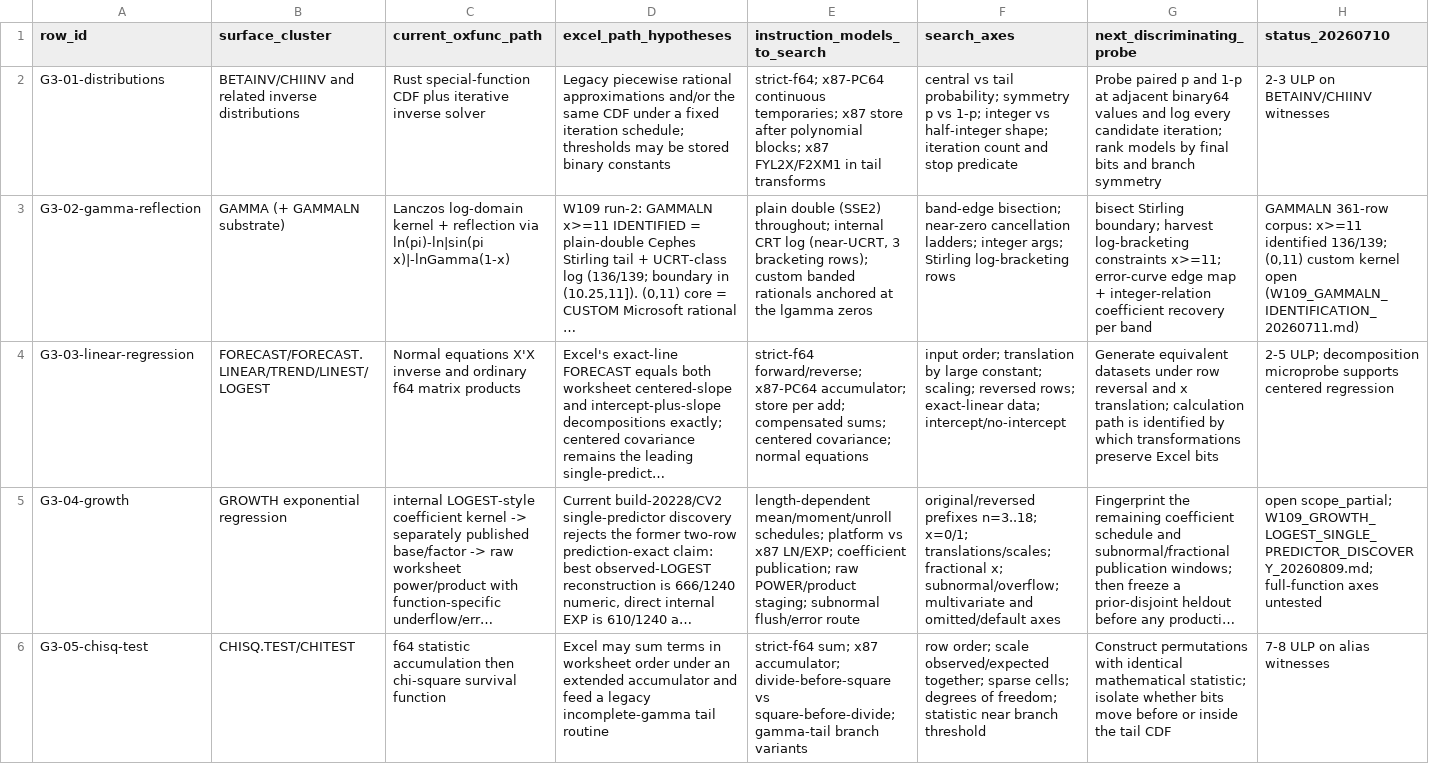
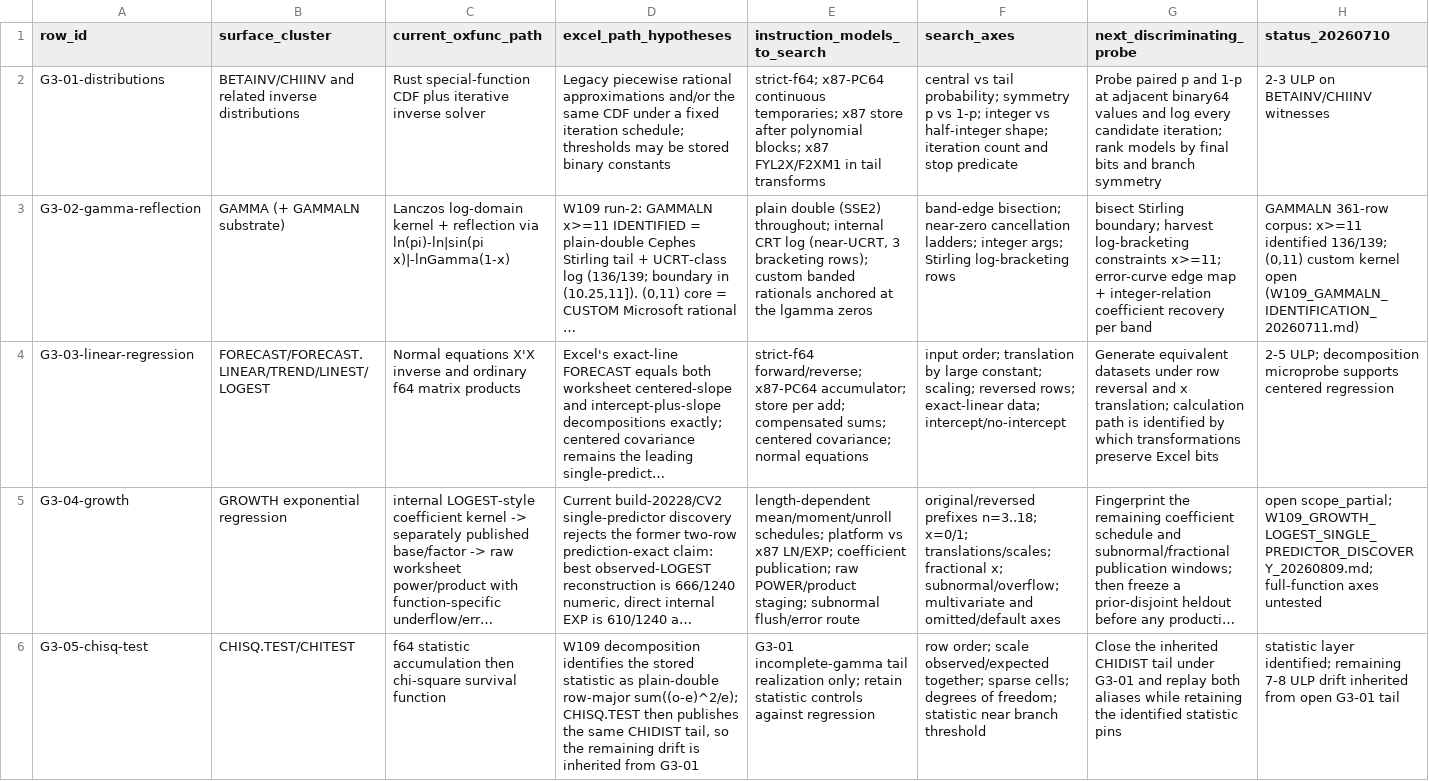
Before and after one commit to DnaCalc/OxFunc, a CSV file: docs/function-lane/DISCREPANCY_CALCULATION_MAP.csv, drawn as a sheet; only a part is shown; long unchanged cells end in …; the diff covers the shown part only; the diff names each change by its address in the sheet, - before the commit and + after, or states it on an @@ line.

Commit message:
W109 reconcile CHISQ and F-test decomposition map

```diff
--- a/docs/function-lane/DISCREPANCY_CALCULATION_MAP.csv
+++ b/docs/function-lane/DISCREPANCY_CALCULATION_MAP.csv
-D6 (excel_path_hypotheses): Excel may sum terms in worksheet order under an extended accumulator and feed a legacy incomplete-gamma tail routine
+D6 (excel_path_hypotheses): W109 decomposition identifies the stored statistic as plain-double row-major sum((o-e)^2/e); CHISQ.TEST then publishes the same CHIDIST tail, so the remaining drift is inherited from G3-01
-E6 (instruction_models_to_search): strict-f64 sum; x87 accumulator; divide-before-square vs square-before-divide; gamma-tail branch variants
+E6 (instruction_models_to_search): G3-01 incomplete-gamma tail realization only; retain statistic controls against regression
-G6 (next_discriminating_probe): Construct permutations with identical mathematical statistic; isolate whether bits move before or inside the tail CDF
+G6 (next_discriminating_probe): Close the inherited CHIDIST tail under G3-01 and replay both aliases while retaining the identified statistic pins
-H6 (status_20260710): 7-8 ULP on alias witnesses
+H6 (status_20260710): statistic layer identified; remaining 7-8 ULP drift inherited from open G3-01 tail
```
Also changed, not shown: 4 edited cells elsewhere in this file.
